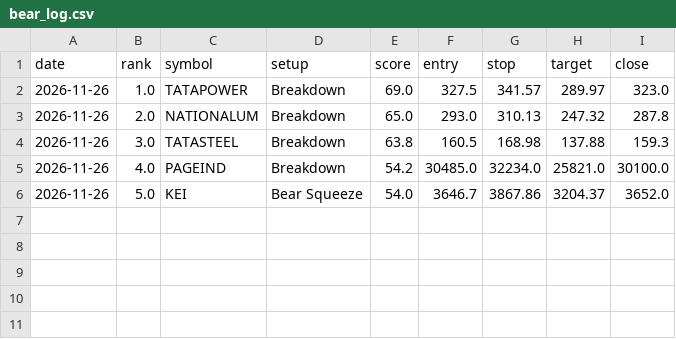
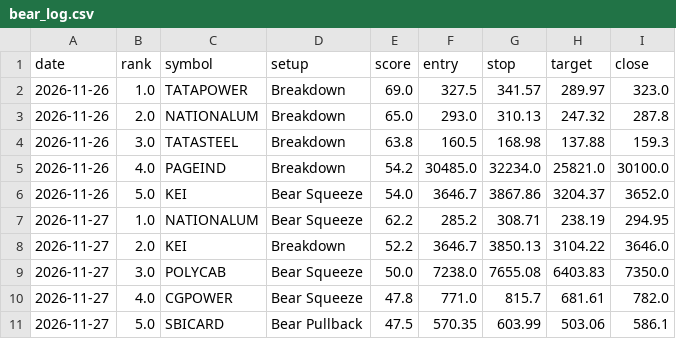
Before and after one commit to kapoorvivek4u-bit/TRENDFIRE_2.0, a CSV file: data/bear_log.csv, drawn as a sheet; the diff names each change by its address in the sheet, - before the commit and + after, or states it on an @@ line.

```diff
--- a/data/bear_log.csv
+++ b/data/bear_log.csv
+row 7: 2026-11-27 | 1.0 | NATIONALUM | Bear Squeeze | 62.2 | 285.2 | 308.71 | 238.19 | 294.95
+row 8: 2026-11-27 | 2.0 | KEI | Breakdown | 52.2 | 3646.7 | 3850.13 | 3104.22 | 3646.0
+row 9: 2026-11-27 | 3.0 | POLYCAB | Bear Squeeze | 50.0 | 7238.0 | 7655.08 | 6403.83 | 7350.0
+row 10: 2026-11-27 | 4.0 | CGPOWER | Bear Squeeze | 47.8 | 771.0 | 815.7 | 681.61 | 782.0
+row 11: 2026-11-27 | 5.0 | SBICARD | Bear Pullback | 47.5 | 570.35 | 603.99 | 503.06 | 586.1
```
Also changed, not shown: data/hits_log.csv, data/ready_log.csv, 14 other files.
